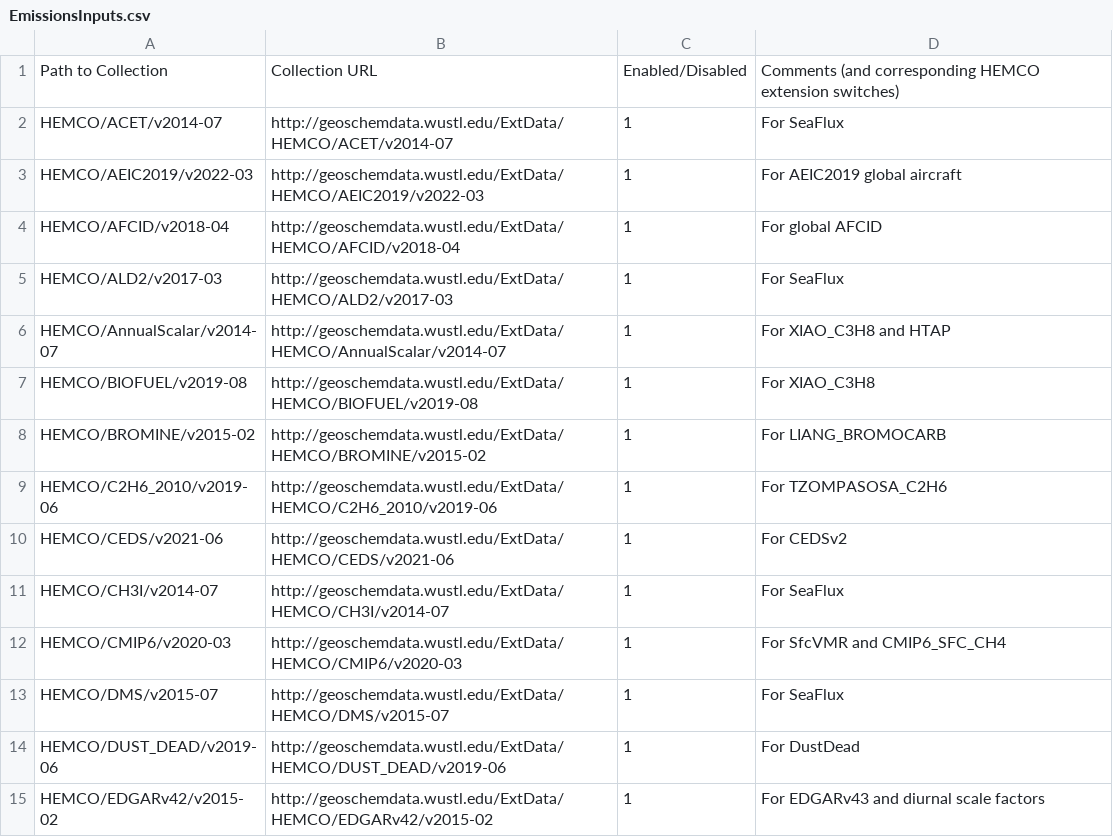
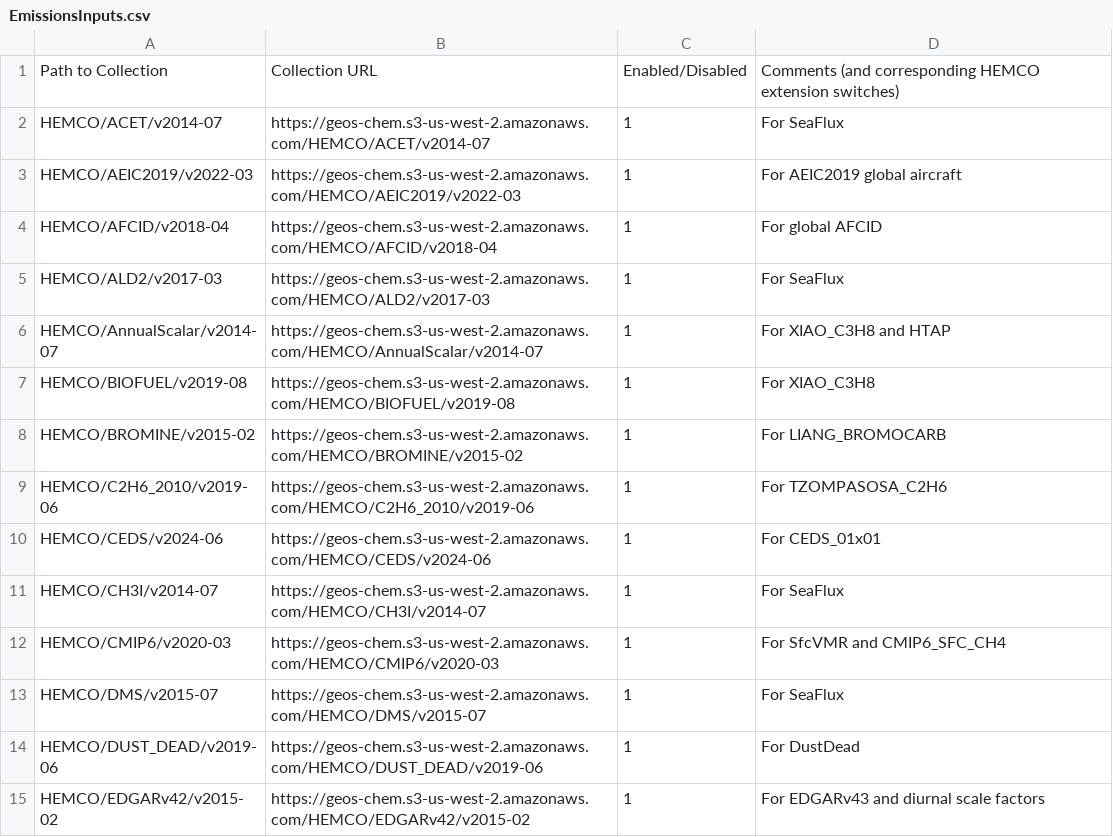
Before and after one commit to geoschem/input-data-catalogs, a CSV file: EmissionsInputs.csv, drawn as a sheet; only a part is shown; the diff covers the shown part only.

Commit message:
Updated input data catalogs for GEOS-Chem 14.6.0
Signed-off-by: Bob Yantosca <yantosca@seas.harvard.edu>

```diff
--- a/EmissionsInputs.csv
+++ b/EmissionsInputs.csv
@@ -1,15 +1,15 @@
 Path to Collection,Collection URL,Enabled/Disabled,Comments (and corresponding HEMCO extension switches)
-HEMCO/ACET/v2014-07,http://geoschemdata.wustl.edu/ExtData/HEMCO/ACET/v2014-07,1,For SeaFlux
-HEMCO/AEIC2019/v2022-03,http://geoschemdata.wustl.edu/ExtData/HEMCO/AEIC2019/v2022-03,1,For AEIC2019 global aircraft
-HEMCO/AFCID/v2018-04,http://geoschemdata.wustl.edu/ExtData/HEMCO/AFCID/v2018-04,1,For global AFCID
-HEMCO/ALD2/v2017-03,http://geoschemdata.wustl.edu/ExtData/HEMCO/ALD2/v2017-03,1,For SeaFlux
-HEMCO/AnnualScalar/v2014-07,http://geoschemdata.wustl.edu/ExtData/HEMCO/AnnualScalar/v2014-07,1,For XIAO_C3H8 and HTAP
-HEMCO/BIOFUEL/v2019-08,http://geoschemdata.wustl.edu/ExtData/HEMCO/BIOFUEL/v2019-08,1,For XIAO_C3H8
-HEMCO/BROMINE/v2015-02,http://geoschemdata.wustl.edu/ExtData/HEMCO/BROMINE/v2015-02,1,For LIANG_BROMOCARB
-HEMCO/C2H6_2010/v2019-06,http://geoschemdata.wustl.edu/ExtData/HEMCO/C2H6_2010/v2019-06,1,For TZOMPASOSA_C2H6
-HEMCO/CEDS/v2021-06,http://geoschemdata.wustl.edu/ExtData/HEMCO/CEDS/v2021-06,1,For CEDSv2
-HEMCO/CH3I/v2014-07,http://geoschemdata.wustl.edu/ExtData/HEMCO/CH3I/v2014-07,1,For SeaFlux
-HEMCO/CMIP6/v2020-03,http://geoschemdata.wustl.edu/ExtData/HEMCO/CMIP6/v2020-03,1,For SfcVMR and CMIP6_SFC_CH4
-HEMCO/DMS/v2015-07,http://geoschemdata.wustl.edu/ExtData/HEMCO/DMS/v2015-07,1,For SeaFlux
-HEMCO/DUST_DEAD/v2019-06,http://geoschemdata.wustl.edu/ExtData/HEMCO/DUST_DEAD/v2019-06,1,For DustDead
-HEMCO/EDGARv42/v2015-02,http://geoschemdata.wustl.edu/ExtData/HEMCO/EDGARv42/v2015-02,1,For EDGARv43 and diurnal scale factors
+HEMCO/ACET/v2014-07,https://geos-chem.s3-us-west-2.amazonaws.com/HEMCO/ACET/v2014-07,1,For SeaFlux
+HEMCO/AEIC2019/v2022-03,https://geos-chem.s3-us-west-2.amazonaws.com/HEMCO/AEIC2019/v2022-03,1,For AEIC2019 global aircraft
+HEMCO/AFCID/v2018-04,https://geos-chem.s3-us-west-2.amazonaws.com/HEMCO/AFCID/v2018-04,1,For global AFCID
+HEMCO/ALD2/v2017-03,https://geos-chem.s3-us-west-2.amazonaws.com/HEMCO/ALD2/v2017-03,1,For SeaFlux
+HEMCO/AnnualScalar/v2014-07,https://geos-chem.s3-us-west-2.amazonaws.com/HEMCO/AnnualScalar/v2014-07,1,For XIAO_C3H8 and HTAP
+HEMCO/BIOFUEL/v2019-08,https://geos-chem.s3-us-west-2.amazonaws.com/HEMCO/BIOFUEL/v2019-08,1,For XIAO_C3H8
+HEMCO/BROMINE/v2015-02,https://geos-chem.s3-us-west-2.amazonaws.com/HEMCO/BROMINE/v2015-02,1,For LIANG_BROMOCARB
+HEMCO/C2H6_2010/v2019-06,https://geos-chem.s3-us-west-2.amazonaws.com/HEMCO/C2H6_2010/v2019-06,1,For TZOMPASOSA_C2H6
+HEMCO/CEDS/v2024-06,https://geos-chem.s3-us-west-2.amazonaws.com/HEMCO/CEDS/v2024-06,1,For CEDS_01x01
+HEMCO/CH3I/v2014-07,https://geos-chem.s3-us-west-2.amazonaws.com/HEMCO/CH3I/v2014-07,1,For SeaFlux
+HEMCO/CMIP6/v2020-03,https://geos-chem.s3-us-west-2.amazonaws.com/HEMCO/CMIP6/v2020-03,1,For SfcVMR and CMIP6_SFC_CH4
+HEMCO/DMS/v2015-07,https://geos-chem.s3-us-west-2.amazonaws.com/HEMCO/DMS/v2015-07,1,For SeaFlux
+HEMCO/DUST_DEAD/v2019-06,https://geos-chem.s3-us-west-2.amazonaws.com/HEMCO/DUST_DEAD/v2019-06,1,For DustDead
+HEMCO/EDGARv42/v2015-02,https://geos-chem.s3-us-west-2.amazonaws.com/HEMCO/EDGARv42/v2015-02,1,For EDGARv43 and diurnal scale factors
```
Also changed, not shown: 2 added rows and 66 edited cells elsewhere in this file, ChemistryInputs.csv, 1 other file.
